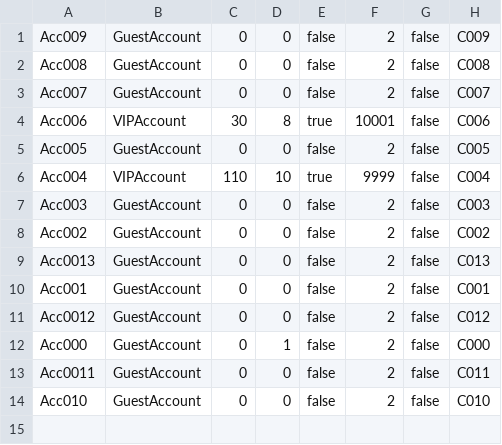
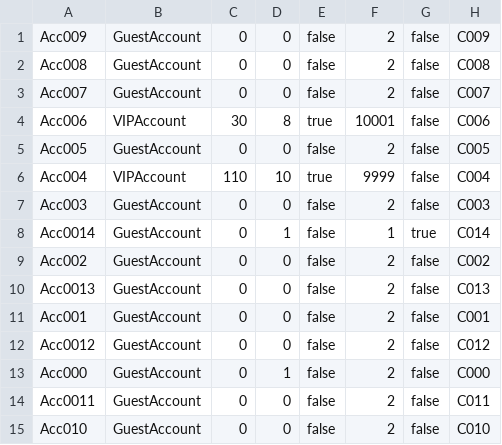
Before and after one commit to TrungNgo21/rentalShop, a CSV file: src/main/java/DataFile/Account.csv, drawn as a sheet; the diff names each change by its address in the sheet, - before the commit and + after, or states it on an @@ line.

```diff
--- a/src/main/java/DataFile/Account.csv
+++ b/src/main/java/DataFile/Account.csv
+row 8: Acc0014 | GuestAccount | 0 | 1 | false | 1 | true | C014
```
Also changed, not shown: src/main/java/DataFile/Product.csv, src/main/java/DataFile/User.csv, 6 other files.
